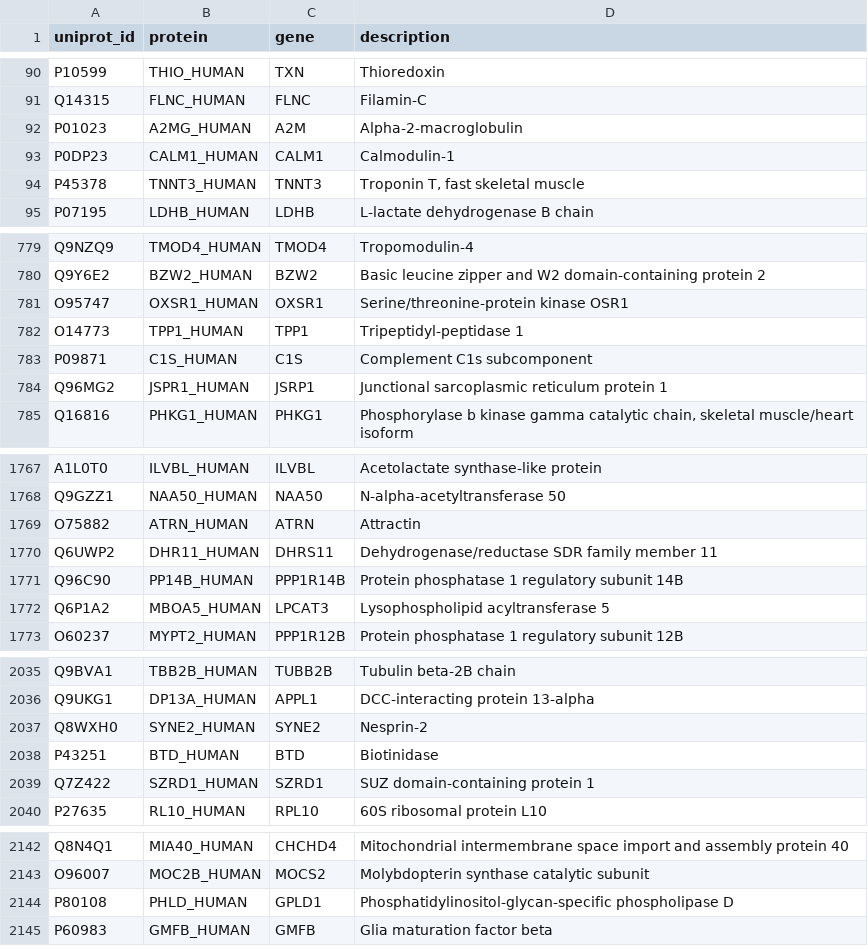
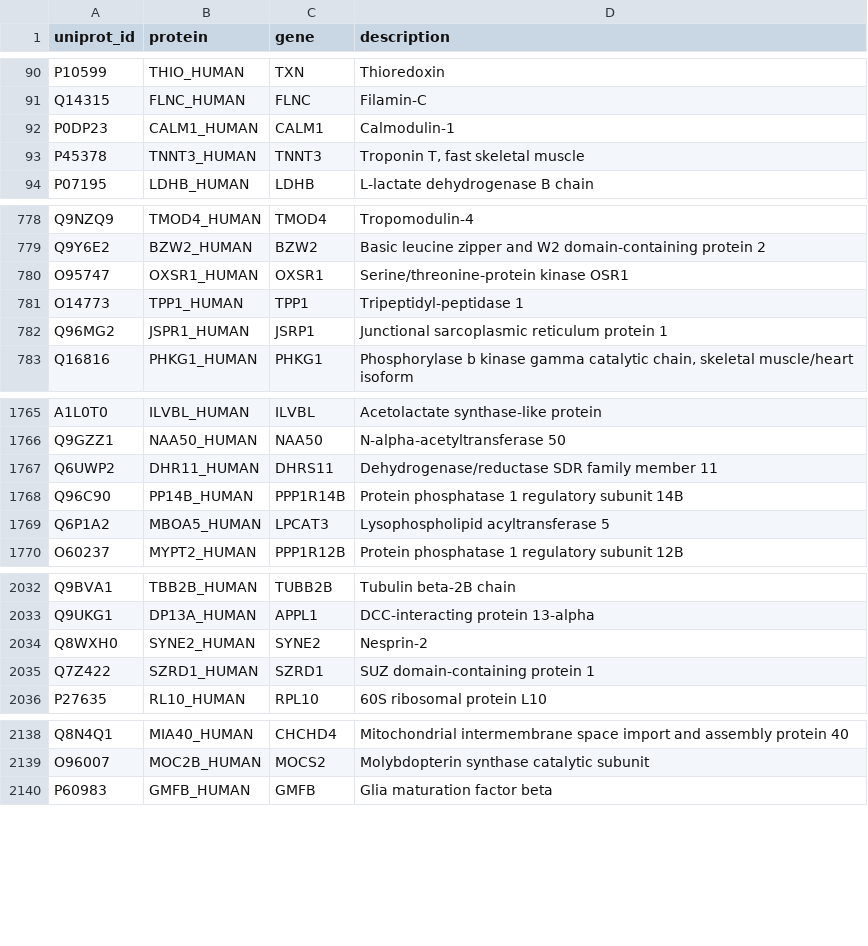
Before and after one commit to Dustyn-T-Lewis/CvH_2026, a CSV file: 04_Figures/F06/c_data/imp_annotations.csv, drawn as a sheet; only a part is shown, gaps mark what is left out.

```diff
--- a/04_Figures/F06/c_data/imp_annotations.csv
+++ b/04_Figures/F06/c_data/imp_annotations.csv
@@ -91,3 +91,2 @@ P10599,THIO_HUMAN,TXN,Thioredoxin
 Q14315,FLNC_HUMAN,FLNC,Filamin-C
-P01023,A2MG_HUMAN,A2M,Alpha-2-macroglobulin
 P0DP23,CALM1_HUMAN,CALM1,Calmodulin-1
@@ -782,3 +781,2 @@ O95747,OXSR1_HUMAN,OXSR1,Serine/threonine-protein kinase OSR1
 O14773,TPP1_HUMAN,TPP1,Tripeptidyl-peptidase 1
-P09871,C1S_HUMAN,C1S,Complement C1s subcomponent
 Q96MG2,JSPR1_HUMAN,JSRP1,Junctional sarcoplasmic reticulum protein 1
@@ -1768,3 +1766,2 @@ A1L0T0,ILVBL_HUMAN,ILVBL,Acetolactate synthase-like protein
 Q9GZZ1,NAA50_HUMAN,NAA50,N-alpha-acetyltransferase 50
-O75882,ATRN_HUMAN,ATRN,Attractin
 Q6UWP2,DHR11_HUMAN,DHRS11,Dehydrogenase/reductase SDR family member 11
@@ -2037,3 +2034,2 @@ Q9UKG1,DP13A_HUMAN,APPL1,DCC-interacting protein 13-alpha
 Q8WXH0,SYNE2_HUMAN,SYNE2,Nesprin-2
-P43251,BTD_HUMAN,BTD,Biotinidase
 Q7Z422,SZRD1_HUMAN,SZRD1,SUZ domain-containing protein 1
@@ -2143,3 +2139,2 @@ Q8N4Q1,MIA40_HUMAN,CHCHD4,Mitochondrial intermembrane space import and assembly
 O96007,MOC2B_HUMAN,MOCS2,Molybdopterin synthase catalytic subunit
-P80108,PHLD_HUMAN,GPLD1,Phosphatidylinositol-glycan-specific phospholipase D
 P60983,GMFB_HUMAN,GMFB,Glia maturation factor beta
```
Also changed, not shown: 04_Figures/F02/CRvH/c_data/audit_panel_B_cv_scatter.csv, 04_Figures/F02/CRvH/c_data/audit_panel_B_delta_cv.csv, 38 other files.
